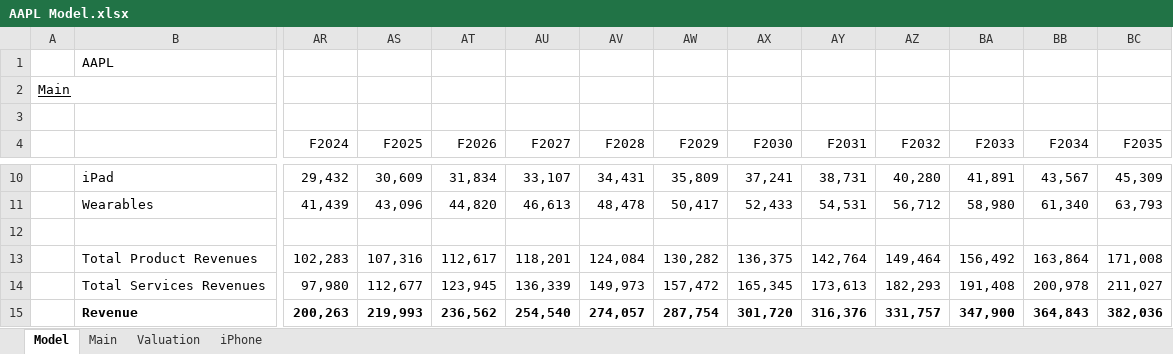
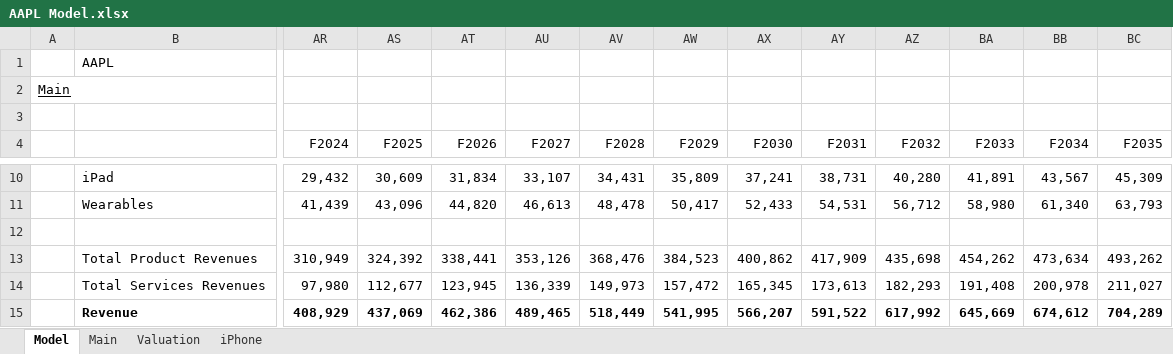
Before and after one commit to evandomingos/Models, an Excel workbook: AAPL Model.xlsx, sheet Model, drawn as a sheet; only a part is shown, gaps mark what is left out; values as stored, in another font and other column widths than the file's, no borders; charts and pictures not drawn; the diff covers the shown part only; the diff names each change by its address in the sheet, - before the commit and + after, or states it on an @@ line.

Commit message:
Update AAPL Model.xlsx

```diff
--- a/AAPL Model.xlsx (sheet Model)
+++ b/AAPL Model.xlsx (sheet Model)
-AR13 (F2024): 102,283
+AR13 (F2024): 310,949
-AS13 (F2025): 107,316
+AS13 (F2025): 324,392
-AT13 (F2026): 112,617
+AT13 (F2026): 338,441
-AU13 (F2027): 118,201
+AU13 (F2027): 353,126
-AV13 (F2028): 124,084
+AV13 (F2028): 368,476
-AW13 (F2029): 130,282
+AW13 (F2029): 384,523
-AX13 (F2030): 136,375
+AX13 (F2030): 400,862
-AY13 (F2031): 142,764
+AY13 (F2031): 417,909
-AZ13 (F2032): 149,464
+AZ13 (F2032): 435,698
-BA13 (F2033): 156,492
+BA13 (F2033): 454,262
-BB13 (F2034): 163,864
+BB13 (F2034): 473,634
-BC13 (F2035): 171,008
+BC13 (F2035): 493,262
-AR15 (F2024): 200,263
+AR15 (F2024): 408,929
-AS15 (F2025): 219,993
+AS15 (F2025): 437,069
-AT15 (F2026): 236,562
+AT15 (F2026): 462,386
-AU15 (F2027): 254,540
+AU15 (F2027): 489,465
-AV15 (F2028): 274,057
+AV15 (F2028): 518,449
-AW15 (F2029): 287,754
+AW15 (F2029): 541,995
-AX15 (F2030): 301,720
+AX15 (F2030): 566,207
-AY15 (F2031): 316,376
+AY15 (F2031): 591,522
-AZ15 (F2032): 331,757
+AZ15 (F2032): 617,992
-BA15 (F2033): 347,900
+BA15 (F2033): 645,669
-BB15 (F2034): 364,843
+BB15 (F2034): 674,612
-BC15 (F2035): 382,036
+BC15 (F2035): 704,289
```
Also changed, not shown: 1 added row, 268 edited cells and cell formats elsewhere in this sheet, sheet Main, charts or pictures.
